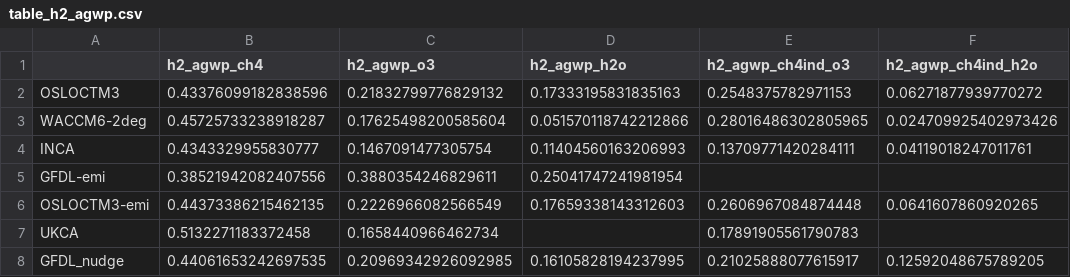
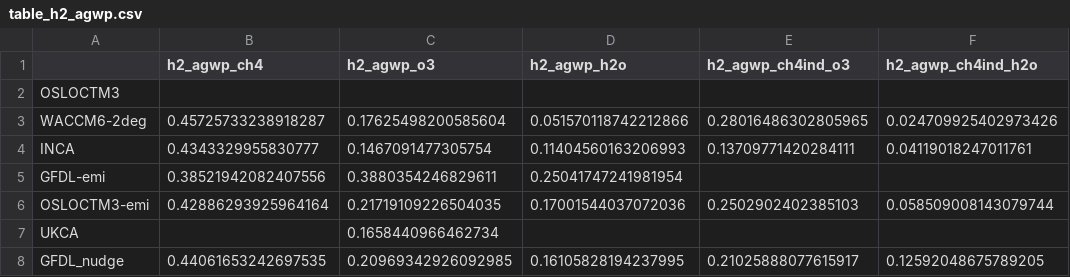
Before and after one commit to ciceroOslo/Hydrogen_GWP, a CSV file: output/table_h2_agwp.csv, drawn as a sheet.

```diff
--- a/output/table_h2_agwp.csv
+++ b/output/table_h2_agwp.csv
@@ -1,3 +1,3 @@
 ,h2_agwp_ch4,h2_agwp_o3,h2_agwp_h2o,h2_agwp_ch4ind_o3,h2_agwp_ch4ind_h2o
-OSLOCTM3,0.43376099182838596,0.21832799776829132,0.17333195831835163,0.2548375782971153,0.06271877939770272
+OSLOCTM3,,,,,
 WACCM6-2deg,0.45725733238918287,0.17625498200585604,0.051570118742212866,0.28016486302805965,0.024709925402973426
@@ -5,4 +5,4 @@ INCA,0.4343329955830777,0.1467091477305754,0.11404560163206993,0.137097714202841
 GFDL-emi,0.38521942082407556,0.3880354246829611,0.25041747241981954,,
-OSLOCTM3-emi,0.44373386215462135,0.2226966082566549,0.17659338143312603,0.2606967084874448,0.0641607860920265
-UKCA,0.5132271183372458,0.1658440966462734,,0.17891905561790783,
+OSLOCTM3-emi,0.42886293925964164,0.21719109226504035,0.17001544037072036,0.2502902402385103,0.058509008143079744
+UKCA,,0.1658440966462734,,,
 GFDL_nudge,0.44061653242697535,0.20969342926092985,0.16105828194237995,0.21025888077615917,0.12592048675789205
```
Also changed, not shown: output/table_budget_ch4.csv, output/table_h2_gwp.csv, 25 other files.
